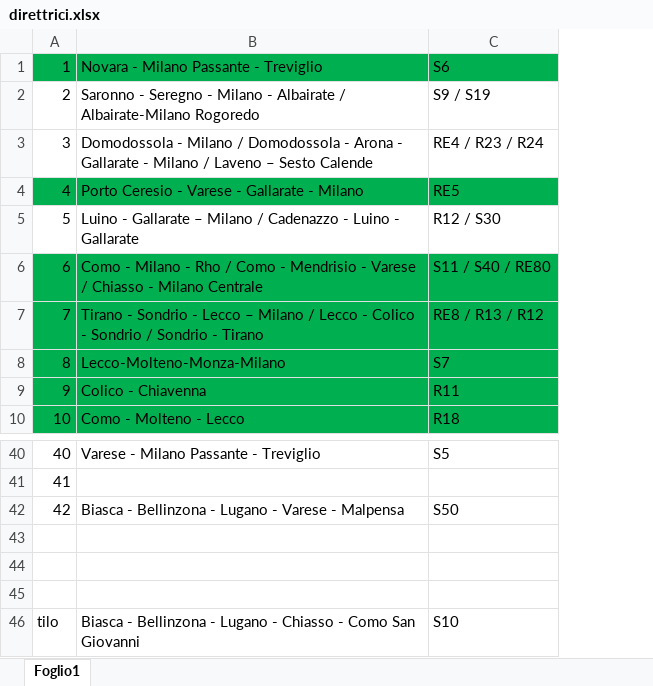
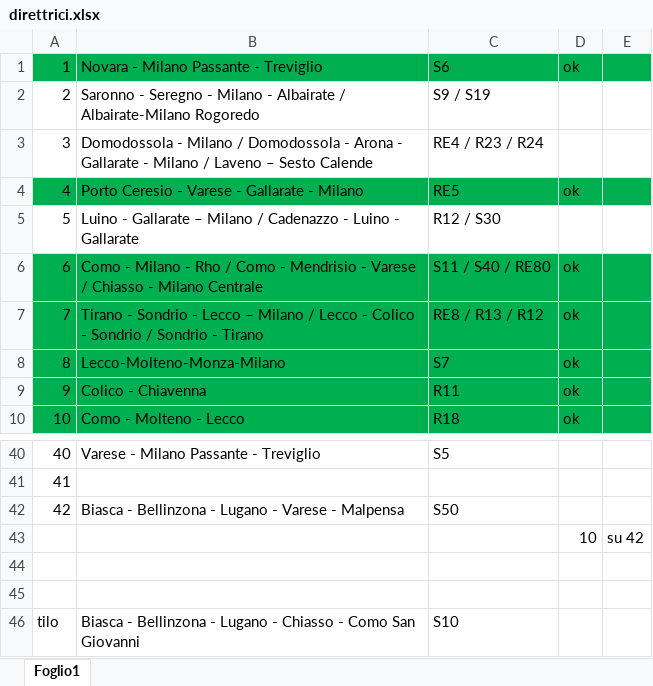
Before and after one commit to Tommiganci/Trenord_monitor, an Excel workbook: direttrici/direttrici.xlsx, sheet Foglio1, drawn as a sheet; only a part is shown, gaps mark what is left out; values as stored, in another font and other column widths than the file's, no borders; the diff names each change by its address in the sheet, - before the commit and + after, or states it on an @@ line.

Commit message:
excel

```diff
--- a/direttrici/direttrici.xlsx (sheet Foglio1)
+++ b/direttrici/direttrici.xlsx (sheet Foglio1)
+column D, rows 1-10: ok |  |  | ok |  | ok | ok | ok | ok | ok; row 43: 10
+column E, row 43: su 42
-row 43: (empty)
+row 43:  |  |  | 10 | su 42
```
